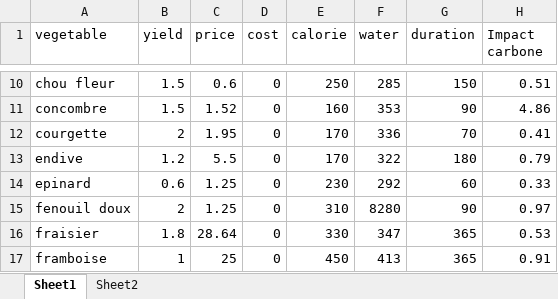
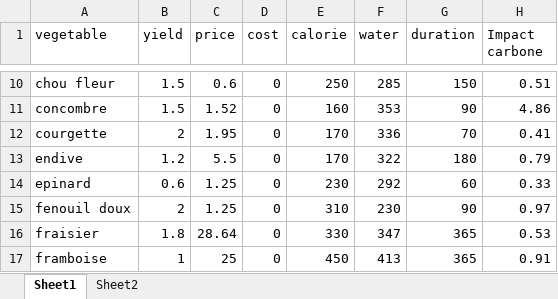
Before and after one commit to guillaumelobet/opti_maraich, an Excel workbook: www/vegetable_data.xlsx, sheet Sheet1, drawn as a sheet; only a part is shown, gaps mark what is left out; values as stored, in another font and other column widths than the file's, no borders; the diff names each change by its address in the sheet, - before the commit and + after, or states it on an @@ line.

Commit message:
excel

```diff
--- a/www/vegetable_data.xlsx (sheet Sheet1)
+++ b/www/vegetable_data.xlsx (sheet Sheet1)
-F15 (water): 8280
+F15 (water): 230
```
